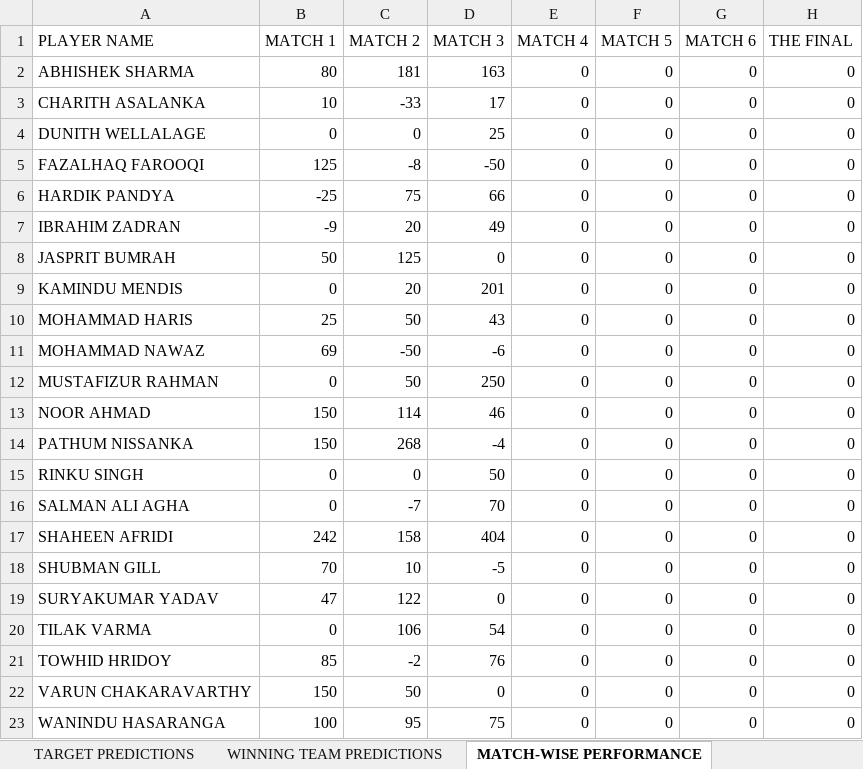
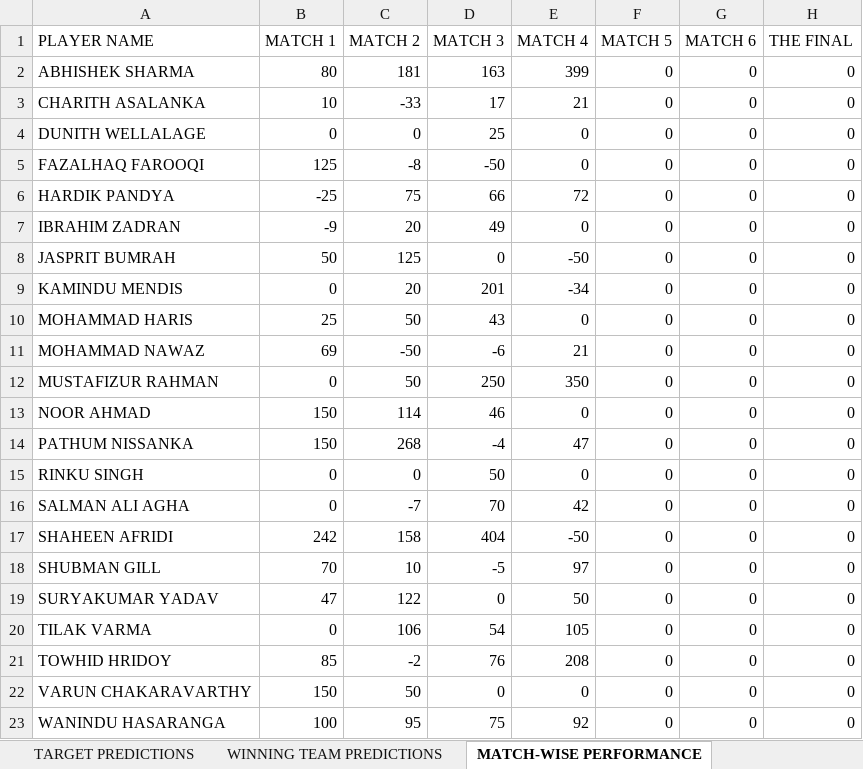
Before and after one commit to Suriyag1614/asia-cup-2025-bfl, an Excel workbook: public/data.xlsx, sheet MATCH-WISE PERFORMANCE, drawn as a sheet; values as stored, in another font and other column widths than the file's, no borders; the diff names each change by its address in the sheet, - before the commit and + after, or states it on an @@ line.

Commit message:
Update - Match No. 14

```diff
--- a/public/data.xlsx (sheet MATCH-WISE PERFORMANCE)
+++ b/public/data.xlsx (sheet MATCH-WISE PERFORMANCE)
-E2 (MATCH 4): 0
+E2 (MATCH 4): 399
-E3 (MATCH 4): 0
+E3 (MATCH 4): 21
-E6 (MATCH 4): 0
+E6 (MATCH 4): 72
-E8 (MATCH 4): 0
+E8 (MATCH 4): -50
-E9 (MATCH 4): 0
+E9 (MATCH 4): -34
-E11 (MATCH 4): 0
+E11 (MATCH 4): 21
-E12 (MATCH 4): 0
+E12 (MATCH 4): 350
-E14 (MATCH 4): 0
+E14 (MATCH 4): 47
-E16 (MATCH 4): 0
+E16 (MATCH 4): 42
-E17 (MATCH 4): 0
+E17 (MATCH 4): -50
-E18 (MATCH 4): 0
+E18 (MATCH 4): 97
-E19 (MATCH 4): 0
+E19 (MATCH 4): 50
-E20 (MATCH 4): 0
+E20 (MATCH 4): 105
-E21 (MATCH 4): 0
+E21 (MATCH 4): 208
-E23 (MATCH 4): 0
+E23 (MATCH 4): 92
```
Also changed, not shown: sheet DESCRIPTIVE PLAYER POINTS, sheet SELECTED PLAYER STATS, sheet LEADERBOARD, sheet NEWS, sheet WINNING TEAM PREDICTIONS, sheet TARGET PREDICTIONS, 1 other file.
